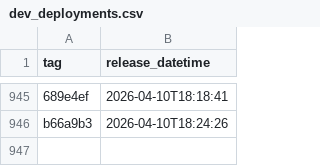
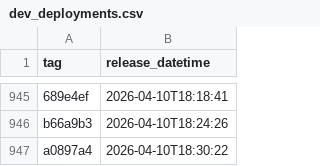
Before and after one commit to NHSDigital/eps-aws-dashboards, a CSV file: _data/dev_deployments.csv, drawn as a sheet; only a part is shown, gaps mark what is left out; the diff names each change by its address in the sheet, - before the commit and + after, or states it on an @@ line.

```diff
--- a/_data/dev_deployments.csv
+++ b/_data/dev_deployments.csv
+row 947: a0897a4 | 2026-04-10T18:30:22
```
Also changed, not shown: 1 other file.
